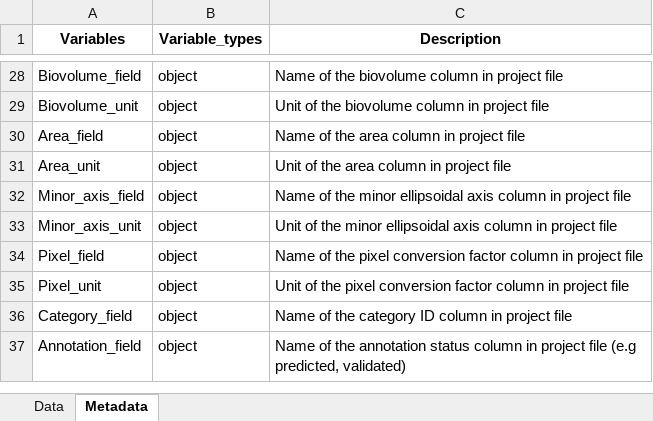
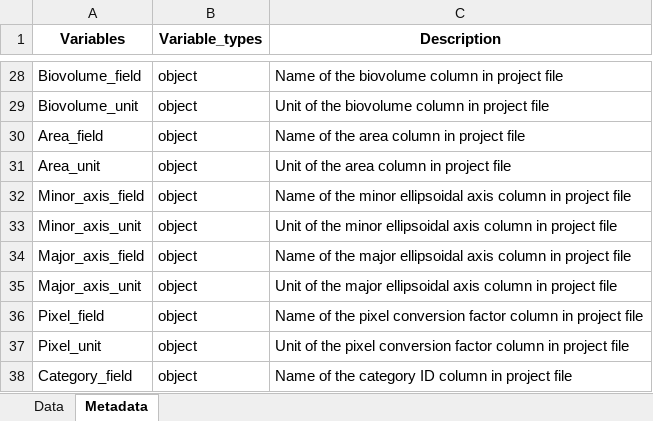
Before and after one commit to jessluo/PSSdb, an Excel workbook: raw/project_ZooCam_standardizer.xlsx, sheet Metadata, drawn as a sheet; only a part is shown, gaps mark what is left out; the shorter side is filled out with more unchanged rows; values as stored, in another font and other column widths than the file's, no borders; the diff names each change by its address in the sheet, - before the commit and + after, or states it on an @@ line.

Commit message:
Adding major ellipsoidal axis to standardized files

```diff
--- a/raw/project_ZooCam_standardizer.xlsx (sheet Metadata)
+++ b/raw/project_ZooCam_standardizer.xlsx (sheet Metadata)
+row 34: Major_axis_field | object | Name of the major ellipsoidal axis column in project file
+row 35: Major_axis_unit | object | Unit of the major ellipsoidal axis column in project file
```
Also changed, not shown: sheet Data, ancillary/plankton_annotated_taxonomy.xlsx, raw/project_IFCB_standardizer.xlsx, 5 other files.
